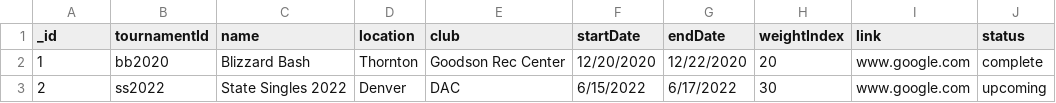
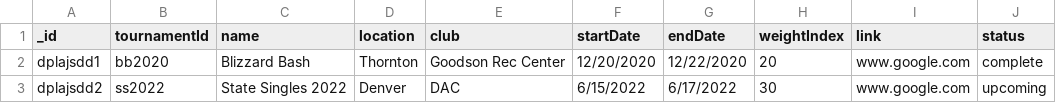
Before and after one commit to EsotericZ/coRBallRank, a CSV file: tournaments.csv, drawn as a sheet.

```diff
--- a/tournaments.csv
+++ b/tournaments.csv
@@ -1,3 +1,3 @@
 _id,tournamentId,name,location,club,startDate,endDate,weightIndex,link,status
-1,bb2020,Blizzard Bash,Thornton,Goodson Rec Center,12/20/2020,12/22/2020,20,www.google.com,complete
-2,ss2022,State Singles 2022,Denver,DAC,6/15/2022,6/17/2022,30,www.google.com,upcoming
+dplajsdd1,bb2020,Blizzard Bash,Thornton,Goodson Rec Center,12/20/2020,12/22/2020,20,www.google.com,complete
+dplajsdd2,ss2022,State Singles 2022,Denver,DAC,6/15/2022,6/17/2022,30,www.google.com,upcoming
```
Also changed, not shown: matches.csv, players.csv, 6 other files.
